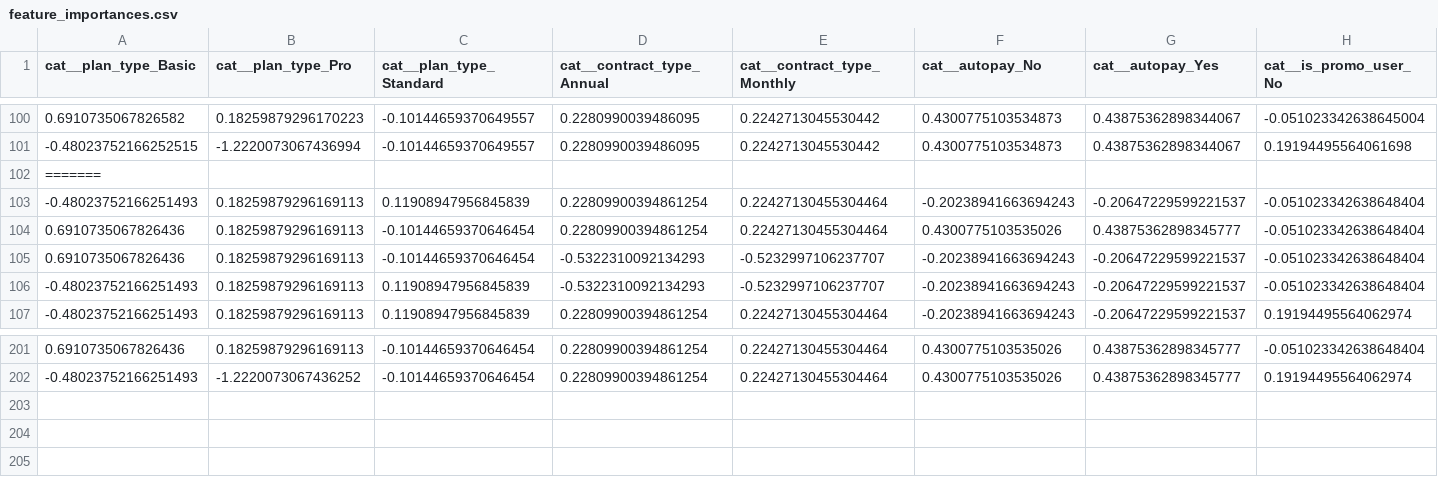
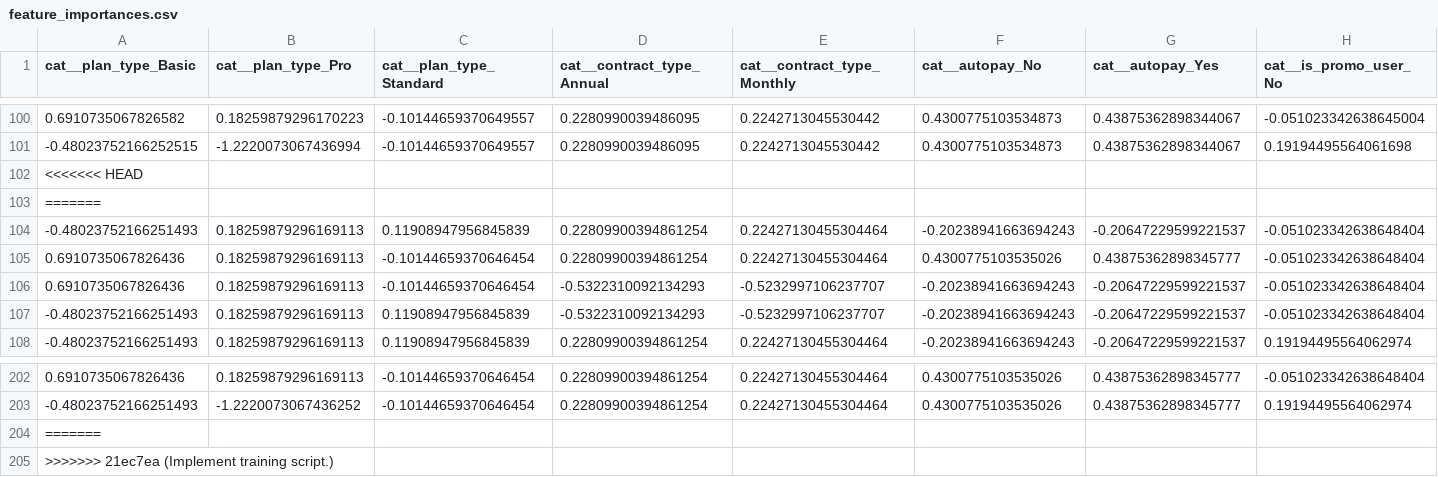
Before and after one commit to santiagoahl/zubale-ml-test, a CSV file: artifacts/feature_importances.csv, drawn as a sheet; only a part is shown, gaps mark what is left out; rows hold the shown columns only; the diff names each change by its address in the sheet, - before the commit and + after, or states it on an @@ line.

```diff
--- a/artifacts/feature_importances.csv
+++ b/artifacts/feature_importances.csv
+row 102: <<<<<<< HEAD
+row 204: =======
+row 205: >>>>>>> 21ec7ea (Implement training script.)
```
Also changed, not shown: 3 other files.
